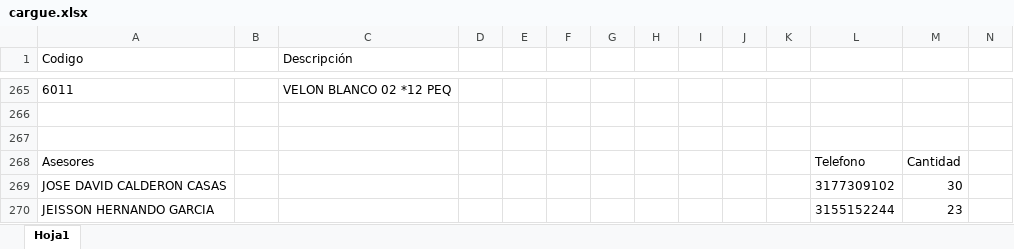
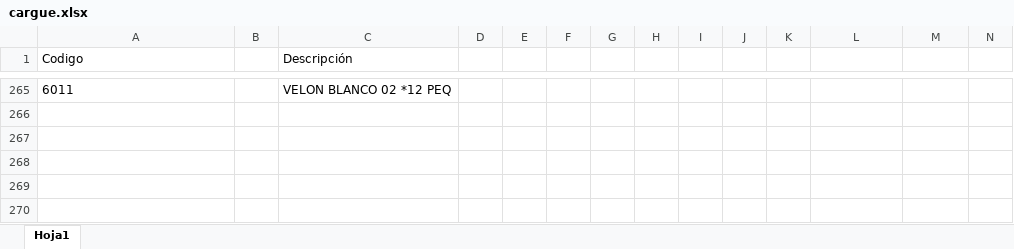
Before and after one commit to sebastianmb/assignment, an Excel workbook: logistica/cargue.xlsx, sheet Hoja1, drawn as a sheet; only a part is shown, gaps mark what is left out; values as stored, in another font and other column widths than the file's, no borders; rows hold the shown columns only; the diff names each change by its address in the sheet, - before the commit and + after, or states it on an @@ line.

```diff
--- a/logistica/cargue.xlsx (sheet Hoja1)
+++ b/logistica/cargue.xlsx (sheet Hoja1)
-row 267: (empty)
-row 268: Asesores |  |  |  |  |  |  |  |  |  |  | Telefono | Cantidad
-row 269: JOSE DAVID CALDERON CASAS |  |  |  |  |  |  |  |  |  |  | 3177309102 | 30
-row 270: JEISSON HERNANDO GARCIA |  |  |  |  |  |  |  |  |  |  | 3155152244 | 23
```
Also changed, not shown: 1 other file.
